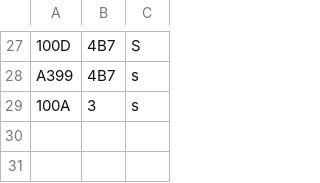
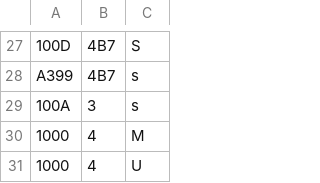
Before and after one commit to AHowCan/CS7330-Project, a CSV file: data_custom/Assignment.csv, drawn as a sheet; only a part is shown, gaps mark what is left out; the diff names each change by its address in the sheet, - before the commit and + after, or states it on an @@ line.

```diff
--- a/data_custom/Assignment.csv
+++ b/data_custom/Assignment.csv
+row 30: 1000 | 4 | M
+row 31: 1000 | 4 | U
```
Also changed, not shown: data_custom/Driver.csv, data_custom/Routes.csv, 4 other files.
